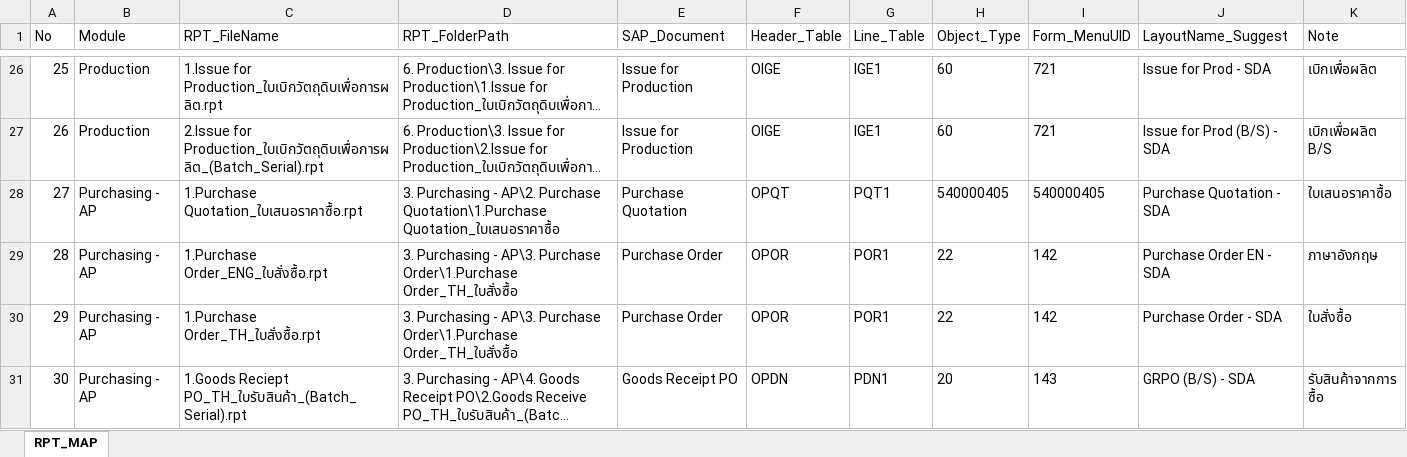
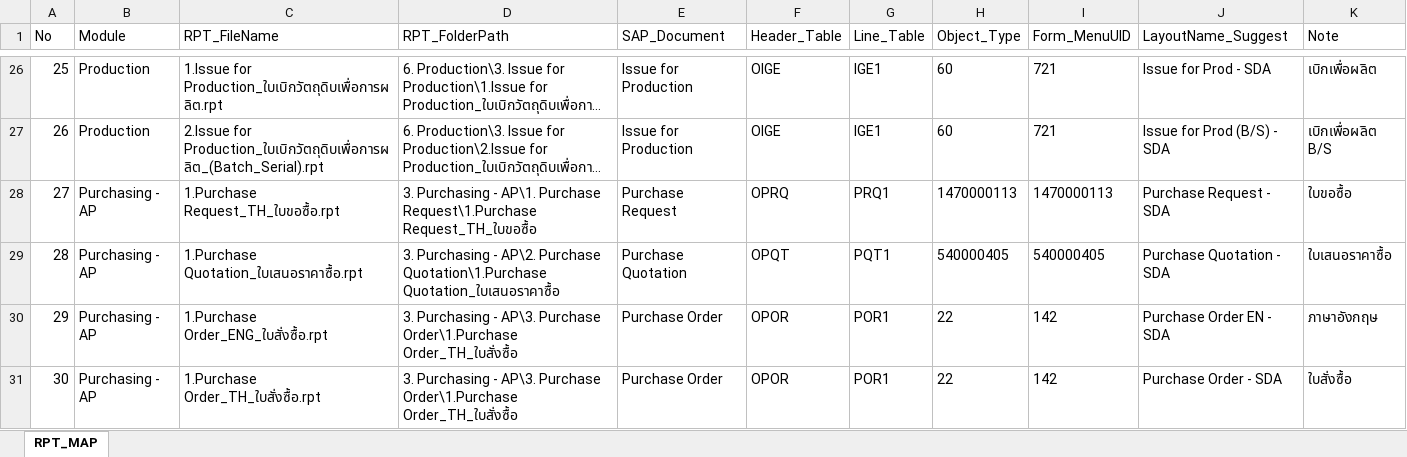
Before and after one commit to ConsultTeamTong/SDA, an Excel workbook: Form-Layout_SDA/ImportLayouts/Config/RPT_Import_Map_2026.NEW.xlsx, sheet RPT_MAP, drawn as a sheet; only a part is shown, gaps mark what is left out; the shorter side is filled out with more unchanged rows; long unchanged cells end in …; values as stored, in another font and other column widths than the file's, no borders; addresses are those after the commit; the diff names each change by its address in the sheet, - before the commit and + after, or states it on an @@ line.

```diff
--- a/Form-Layout_SDA/ImportLayouts/Config/RPT_Import_Map_2026.NEW.xlsx (sheet RPT_MAP)
+++ b/Form-Layout_SDA/ImportLayouts/Config/RPT_Import_Map_2026.NEW.xlsx (sheet RPT_MAP)
+row 28: 27 | Purchasing - AP | 1.Purchase Request_TH_ใบขอซื้อ.rpt | 3. Purchasing - AP\1. Purchase Request\1.Purchase Request_TH_ใบขอซื้อ | Purchase Request | OPRQ | PRQ1 | 1470000113 | 1470000113 | Purchase Request - SDA | ใบขอซื้อ
@@ column A (No) renumbered from row 29 down @@
```
Also changed, not shown: 9 other files.
